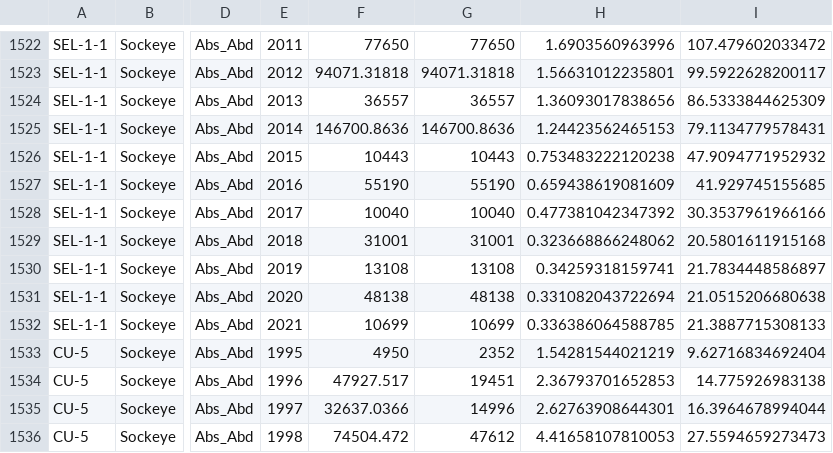
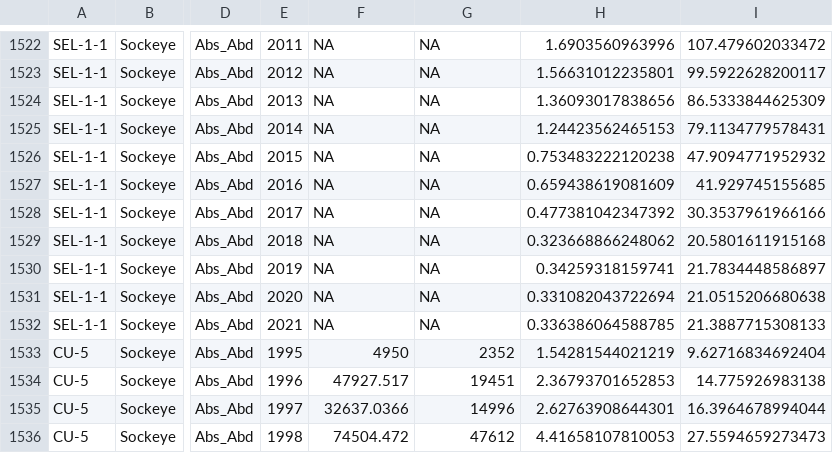
Before and after one commit to SOLV-Code/Scanner-Data-Processing, a CSV file: DATA_OUT/Retro_Synoptic_Details.csv, drawn as a sheet; only a part is shown, gaps mark what is left out; the diff covers the shown part only; the diff names each change by its address in the sheet, - before the commit and + after, or states it on an @@ line.

```diff
--- a/DATA_OUT/Retro_Synoptic_Details.csv
+++ b/DATA_OUT/Retro_Synoptic_Details.csv
-F1522: 77650
+F1522: NA
-G1522: 77650
+G1522: NA
-F1523: 94071.31818
+F1523: NA
-G1523: 94071.31818
+G1523: NA
-F1524: 36557
+F1524: NA
-G1524: 36557
+G1524: NA
-F1525: 146700.8636
+F1525: NA
-G1525: 146700.8636
+G1525: NA
-F1526: 10443
+F1526: NA
-G1526: 10443
+G1526: NA
-F1527: 55190
+F1527: NA
-G1527: 55190
+G1527: NA
-F1528: 10040
+F1528: NA
-G1528: 10040
+G1528: NA
-F1529: 31001
+F1529: NA
-G1529: 31001
+G1529: NA
-F1530: 13108
+F1530: NA
-G1530: 13108
+G1530: NA
-F1531: 48138
+F1531: NA
-G1531: 48138
+G1531: NA
-F1532: 10699
+F1532: NA
-G1532: 10699
+G1532: NA
```
Also changed, not shown: 32 edited cells elsewhere in this file, 4 other files.
